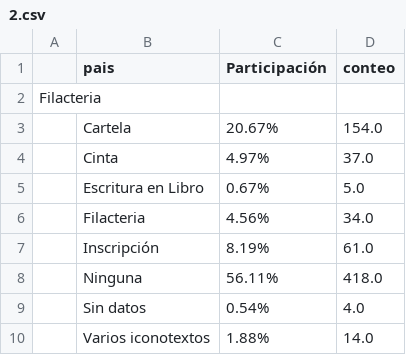
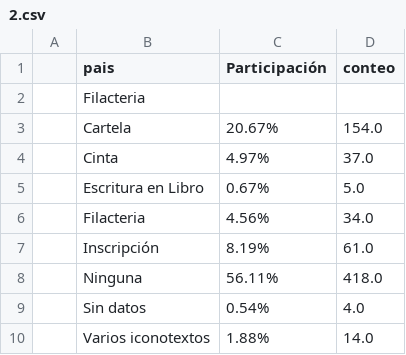
Before and after one commit to jjcastro/infografias-culturavisual, a CSV file: 1/2.csv, drawn as a sheet; removed rows and columns are numbered as before the commit, all else as after; the diff names each change by its address in the sheet, - before the commit and + after, or states it on an @@ line.

```diff
--- a/1/2.csv
+++ b/1/2.csv
-row 2: Filacteria
+row 2:  | Filacteria
```
Also changed, not shown: 3/8.csv, 13 other files.
